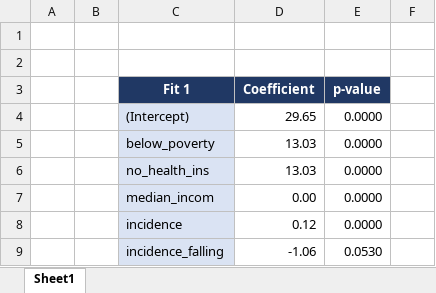
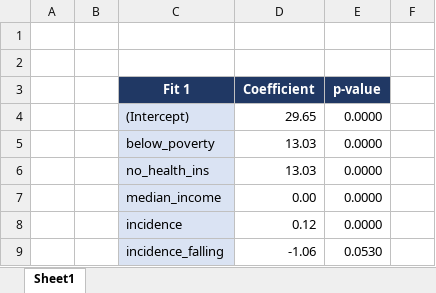
Before and after one commit to Vinc-zhu/2022_S2_DAP_Project, an Excel workbook: Regression_Evaluation.xlsx, sheet Sheet1, drawn as a sheet; only a part is shown; values as stored, in another font and other column widths than the file's, no borders; conditional formats not drawn; the diff covers the shown part only; the diff names each change by its address in the sheet, - before the commit and + after, or states it on an @@ line.

```diff
--- a/Regression_Evaluation.xlsx (sheet Sheet1)
+++ b/Regression_Evaluation.xlsx (sheet Sheet1)
-C7 (Fit 1): median_incom
+C7 (Fit 1): median_income
```
Also changed, not shown: 38 added rows elsewhere in this sheet, 13 other files.
